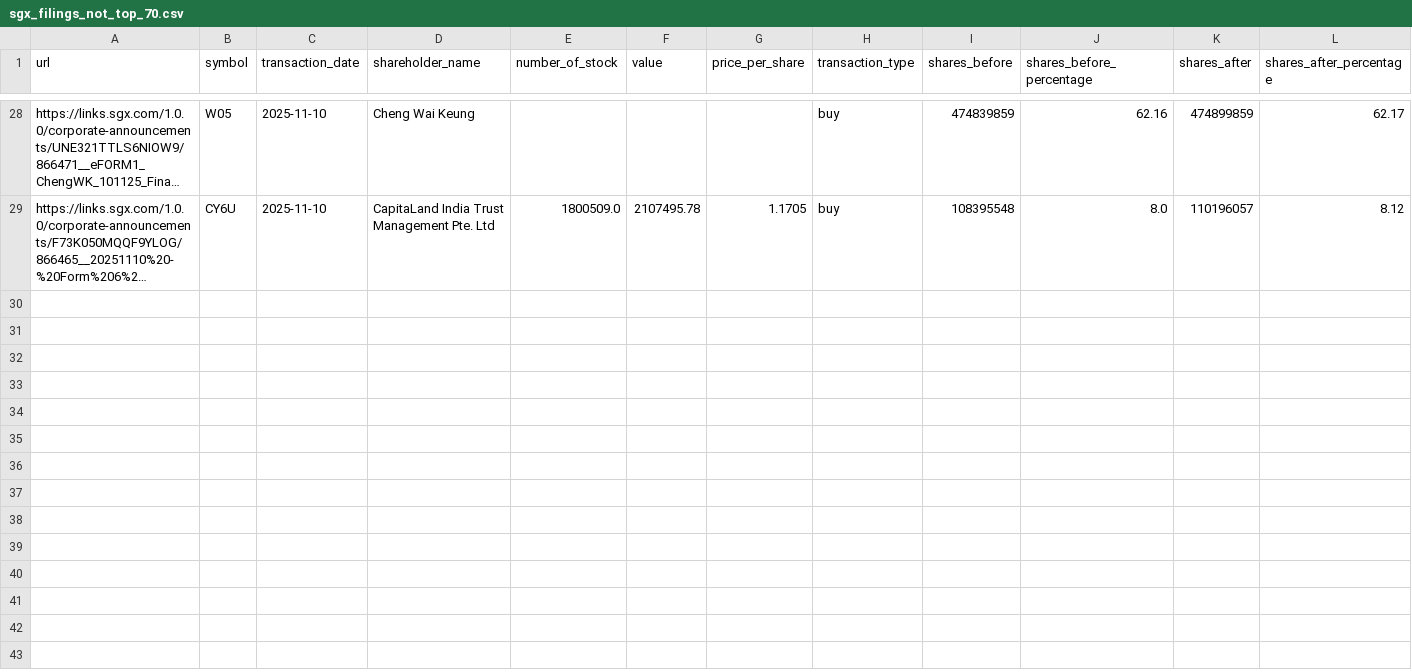
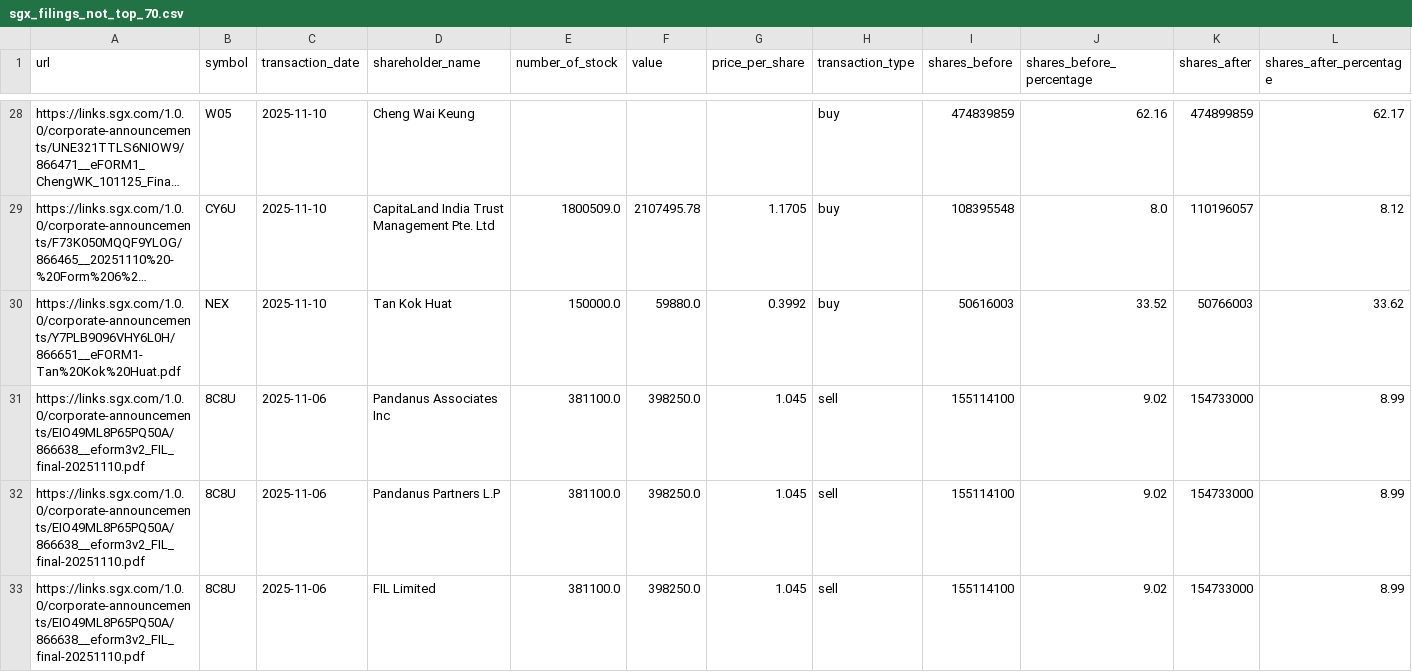
Before and after one commit to supertypeai/sgx_buyback_pipeline, a CSV file: data/scraper_output/sgx_filing/sgx_filings_not_top_70.csv, drawn as a sheet; only a part is shown, gaps mark what is left out; long unchanged cells end in …; the diff covers the shown part only; the diff names each change by its address in the sheet, - before the commit and + after, or states it on an @@ line.

```diff
--- a/data/scraper_output/sgx_filing/sgx_filings_not_top_70.csv
+++ b/data/scraper_output/sgx_filing/sgx_filings_not_top_70.csv
+row 30: https://links.sgx.com/1.0.0/corporate-announcements/Y7PLB9096VHY6L0H/866651__eFORM1-Tan%20Kok%20Huat.pdf | NEX | 2025-11-10 | Tan Kok Huat | 150000.0 | 59880.0 | 0.3992 | buy | 50616003 | 33.52 | 50766003 | 33.62
+row 31: https://links.sgx.com/1.0.0/corporate-announcements/EIO49ML8P65PQ50A/866638__eform3v2_FIL_final-20251110.pdf | 8C8U | 2025-11-06 | Pandanus Associates Inc | 381100.0 | 398250.0 | 1.045 | sell | 155114100 | 9.02 | 154733000 | 8.99
+row 32: https://links.sgx.com/1.0.0/corporate-announcements/EIO49ML8P65PQ50A/866638__eform3v2_FIL_final-20251110.pdf | 8C8U | 2025-11-06 | Pandanus Partners L.P | 381100.0 | 398250.0 | 1.045 | sell | 155114100 | 9.02 | 154733000 | 8.99
+row 33: https://links.sgx.com/1.0.0/corporate-announcements/EIO49ML8P65PQ50A/866638__eform3v2_FIL_final-20251110.pdf | 8C8U | 2025-11-06 | FIL Limited | 381100.0 | 398250.0 | 1.045 | sell | 155114100 | 9.02 | 154733000 | 8.99
```
Also changed, not shown: 10 added rows elsewhere in this file, 4 other files.
